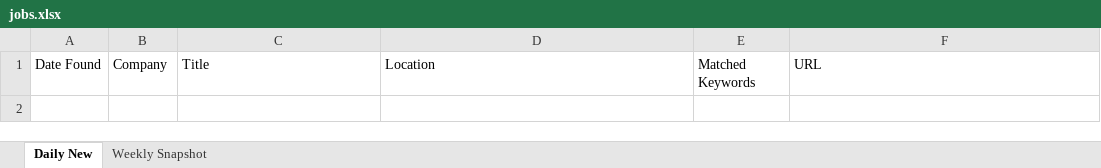
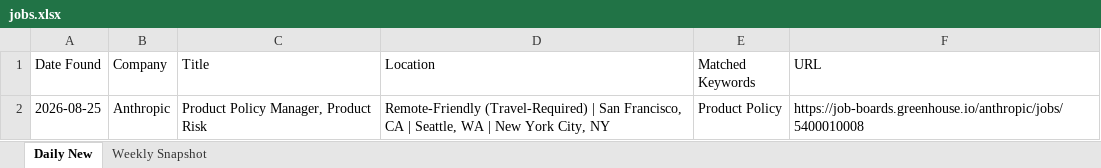
Before and after one commit to Aaradhyaa717/JobAgent, an Excel workbook: data/jobs.xlsx, sheet Daily New, drawn as a sheet; values as stored, in another font and other column widths than the file's, no borders; the diff names each change by its address in the sheet, - before the commit and + after, or states it on an @@ line.

```diff
--- a/data/jobs.xlsx (sheet Daily New)
+++ b/data/jobs.xlsx (sheet Daily New)
+row 2: 2026-08-25 | Anthropic | Product Policy Manager, Product Risk | Remote-Friendly (Travel-Required) | San Francisco, CA | Seattle, WA | New York City, NY | Product Policy | https://job-boards.greenhouse.io/anthropic/jobs/5400010008
```
Also changed, not shown: 1 other file.
